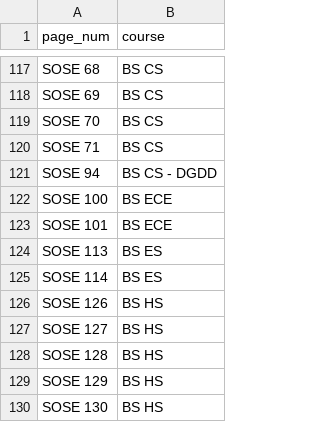
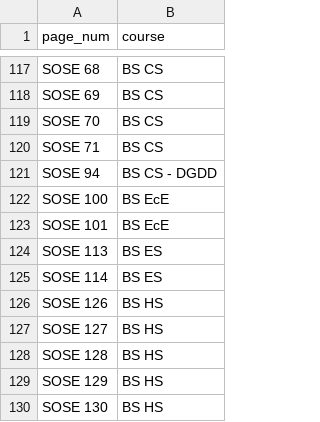
Before and after one commit to cdyap/aegis2018-ref, a CSV file: lib/seeds/courses.csv, drawn as a sheet; only a part is shown, gaps mark what is left out.

```diff
--- a/lib/seeds/courses.csv
+++ b/lib/seeds/courses.csv
@@ -121,4 +121,4 @@ SOSE 71,BS CS
 SOSE 94,BS CS - DGDD
-SOSE 100,BS ECE
-SOSE 101,BS ECE
+SOSE 100,BS EcE
+SOSE 101,BS EcE
 SOSE 113,BS ES
```
